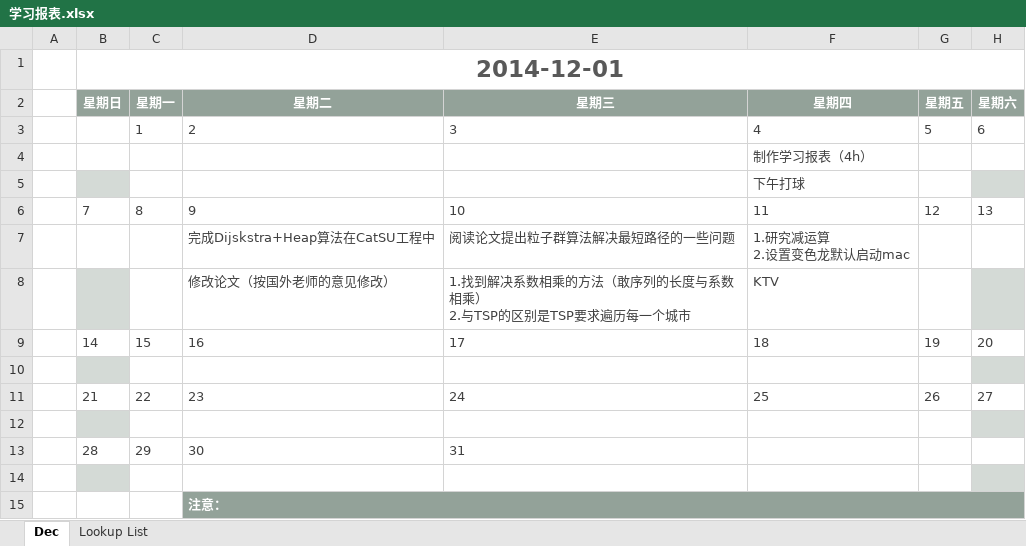
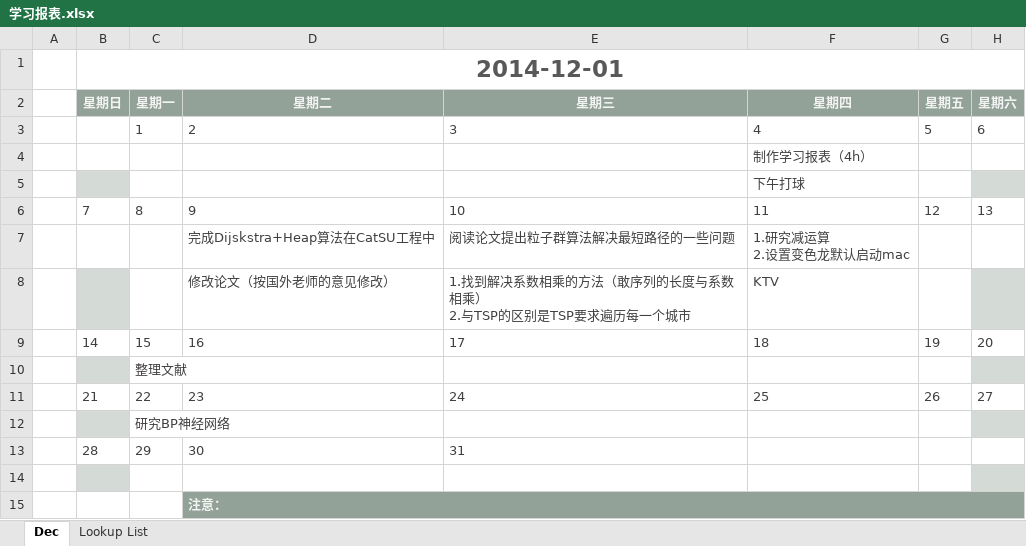
Before and after one commit to suyuancheng13/Algorithm, an Excel workbook: Document/学习报表.xlsx, sheet Dec, drawn as a sheet; values as stored, in another font and other column widths than the file's, no borders; the diff names each change by its address in the sheet, - before the commit and + after, or states it on an @@ line.

```diff
--- a/Document/学习报表.xlsx (sheet Dec)
+++ b/Document/学习报表.xlsx (sheet Dec)
-C10 (星期一): (empty)
+C10 (星期一): 整理文献
-C12 (星期一): (empty)
+C12 (星期一): 研究BP神经网络
```
Also changed, not shown: Document/study plan.xlsx.
